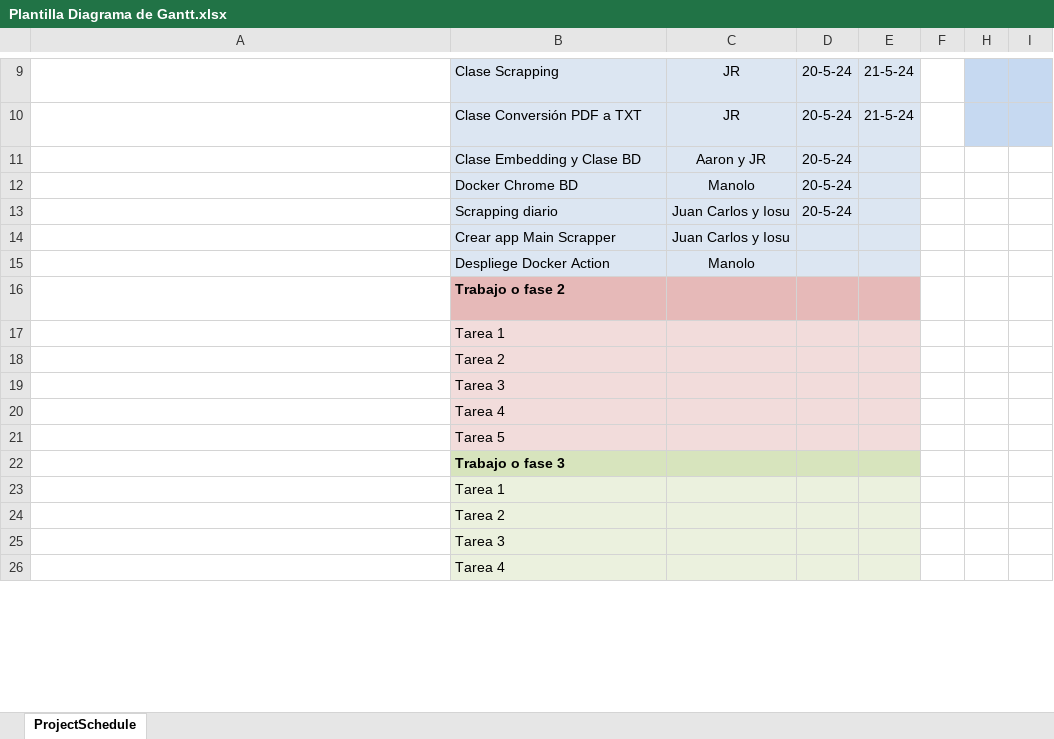
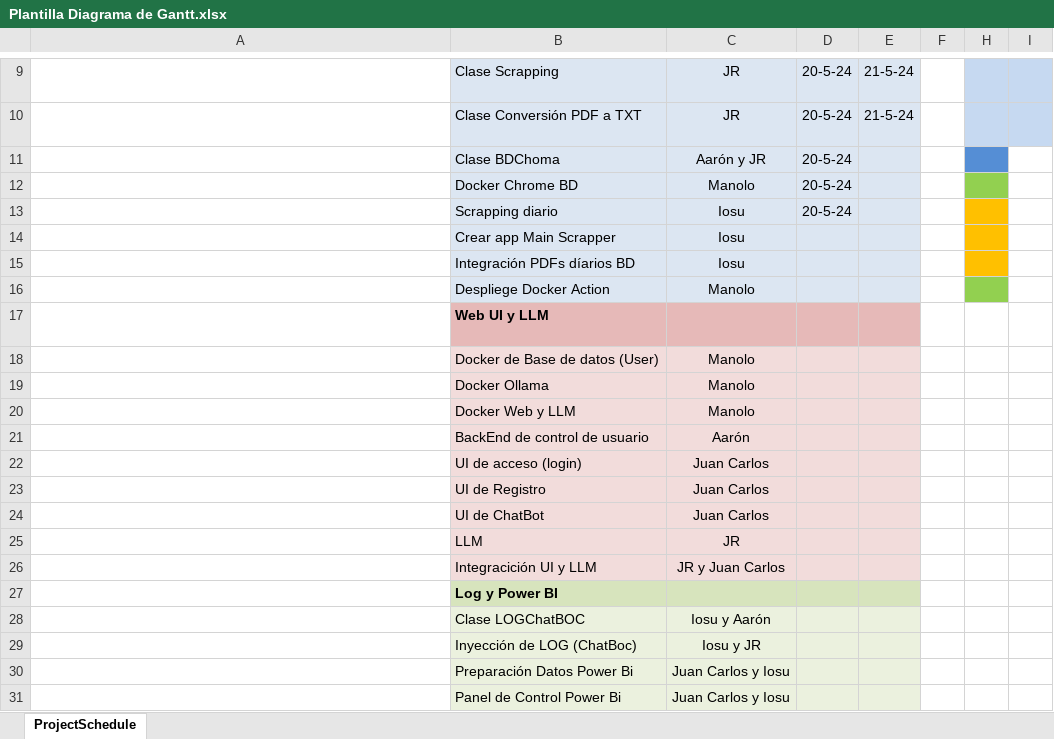
Before and after one commit to mcortes027/reto_ceiabd, an Excel workbook: documentación/Plantilla Diagrama de Gantt.xlsx, sheet ProjectSchedule, drawn as a sheet; only a part is shown, gaps mark what is left out; long unchanged cells end in …; values as stored, in another font and other column widths than the file's, no borders; charts and pictures and conditional formats not drawn; removed rows and columns are numbered as before the commit, all else as after; rows hold the shown columns only; the diff covers the shown part only; the diff names each change by its address in the sheet, - before the commit and + after, or states it on an @@ line.

Commit message:
Subiendo Diagrama de Gantt

```diff
--- a/documentación/Plantilla Diagrama de Gantt.xlsx (sheet ProjectSchedule)
+++ b/documentación/Plantilla Diagrama de Gantt.xlsx (sheet ProjectSchedule)
-B11: Clase Embedding y Clase BD
+B11: Clase BDChoma
-C11: Aaron y JR
+C11: Aarón y JR
-H11 fill: none
+H11 fill: #558ED5
-H12 fill: none
+H12 fill: #92D050
-C13:C14: Juan Carlos y Iosu
+C13:C14: Iosu
-H13:H14 fill: none
+H13:H14 fill: #FFC000
+row 15:  | Integración PDFs díarios BD | Iosu
-H16 fill: none
+H16 fill: #92D050
-B17: Trabajo o fase 2
+B17: Web UI y LLM
-row 17:  | Tarea 1
-row 18:  | Tarea 2
-row 19:  | Tarea 3
-row 20:  | Tarea 4
-row 21:  | Tarea 5
+row 18:  | Docker de Base de datos (User) | Manolo
+row 19:  | Docker Ollama | Manolo
+row 20:  | Docker Web y LLM | Manolo
+row 21:  | BackEnd de control de usuario | Aarón
+row 22:  | UI de acceso (login) | Juan Carlos
+row 23:  | UI de Registro | Juan Carlos
+row 24:  | UI de ChatBot | Juan Carlos
+row 25:  | LLM | JR
+row 26:  | Integracición UI y LLM | JR y Juan Carlos
-B27: Trabajo o fase 3
+B27: Log y Power BI
-row 23:  | Tarea 1
-row 24:  | Tarea 2
-row 25:  | Tarea 3
-row 26:  | Tarea 4
+row 28:  | Clase LOGChatBOC | Iosu y Aarón
+row 29:  | Inyección de LOG (ChatBoc) | Iosu y JR
+row 30:  | Preparación Datos Power Bi | Juan Carlos y Iosu
+row 31:  | Panel de Control Power Bi | Juan Carlos y Iosu
```
Also changed, not shown: 9 added rows, 5 removed rows, 2 edited cells and cell formats elsewhere in this sheet, charts or pictures.
